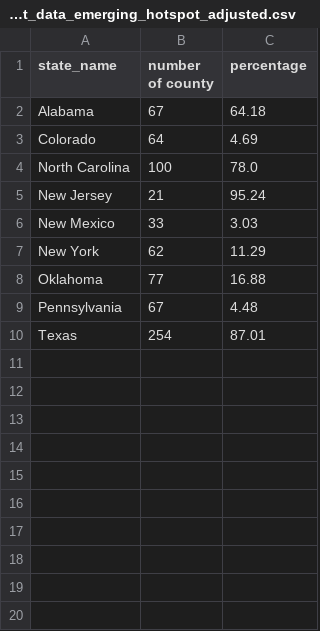
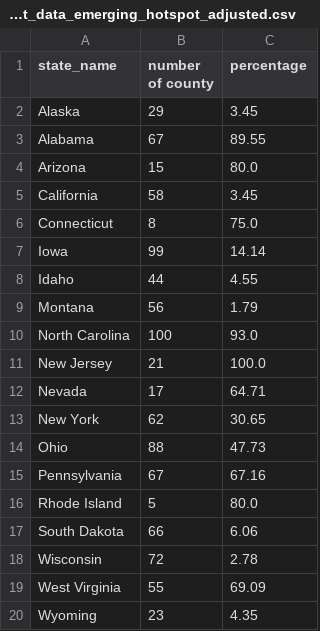
Before and after one commit to GeoDaCenter/covid-v3, a CSV file: weekly-report/csvs/pivot_data_emerging_hotspot_adjusted.csv, drawn as a sheet.

```diff
--- a/weekly-report/csvs/pivot_data_emerging_hotspot_adjusted.csv
+++ b/weekly-report/csvs/pivot_data_emerging_hotspot_adjusted.csv
@@ -1,10 +1,20 @@
 state_name,number of county,percentage
-Alabama,67,64.18
-Colorado,64,4.69
-North Carolina,100,78.0
-New Jersey,21,95.24
-New Mexico,33,3.03
-New York,62,11.29
-Oklahoma,77,16.88
-Pennsylvania,67,4.48
-Texas,254,87.01
+Alaska,29,3.45
+Alabama,67,89.55
+Arizona,15,80.0
+California,58,3.45
+Connecticut,8,75.0
+Iowa,99,14.14
+Idaho,44,4.55
+Montana,56,1.79
+North Carolina,100,93.0
+New Jersey,21,100.0
+Nevada,17,64.71
+New York,62,30.65
+Ohio,88,47.73
+Pennsylvania,67,67.16
+Rhode Island,5,80.0
+South Dakota,66,6.06
+Wisconsin,72,2.78
+West Virginia,55,69.09
+Wyoming,23,4.35
```
Also changed, not shown: weekly-report/csvs/full_data_emerging_hotspot.csv, weekly-report/csvs/full_data_emerging_hotspot_adjusted.csv, 8 other files.
